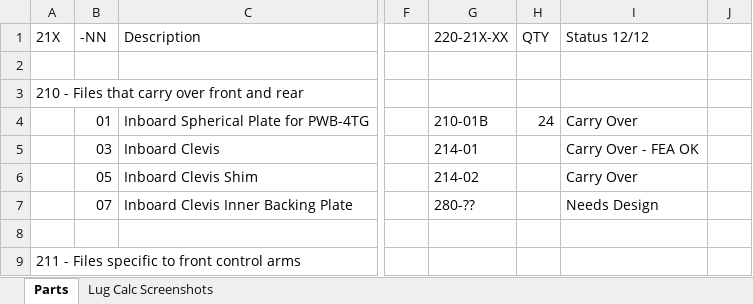
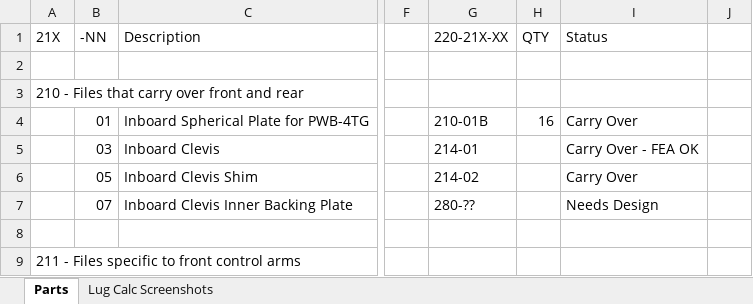
Before and after one commit to Lileigh/Active-CAD, an Excel workbook: 200 - Chassis/210 - Control Arms/Control Arm Naming Guide.xlsx, sheet Parts, drawn as a sheet; only a part is shown, gaps mark what is left out; values as stored, in another font and other column widths than the file's, no borders; the diff names each change by its address in the sheet, - before the commit and + after, or states it on an @@ line.

```diff
--- a/200 - Chassis/210 - Control Arms/Control Arm Naming Guide.xlsx (sheet Parts)
+++ b/200 - Chassis/210 - Control Arms/Control Arm Naming Guide.xlsx (sheet Parts)
-I1: Status 12/12
+I1: Status
-H4 (QTY): 24
+H4 (QTY): 16
```
Also changed, not shown: 200 - Chassis/220 - Actuation/Actuation Naming Guide.xlsx, 37 other files.
